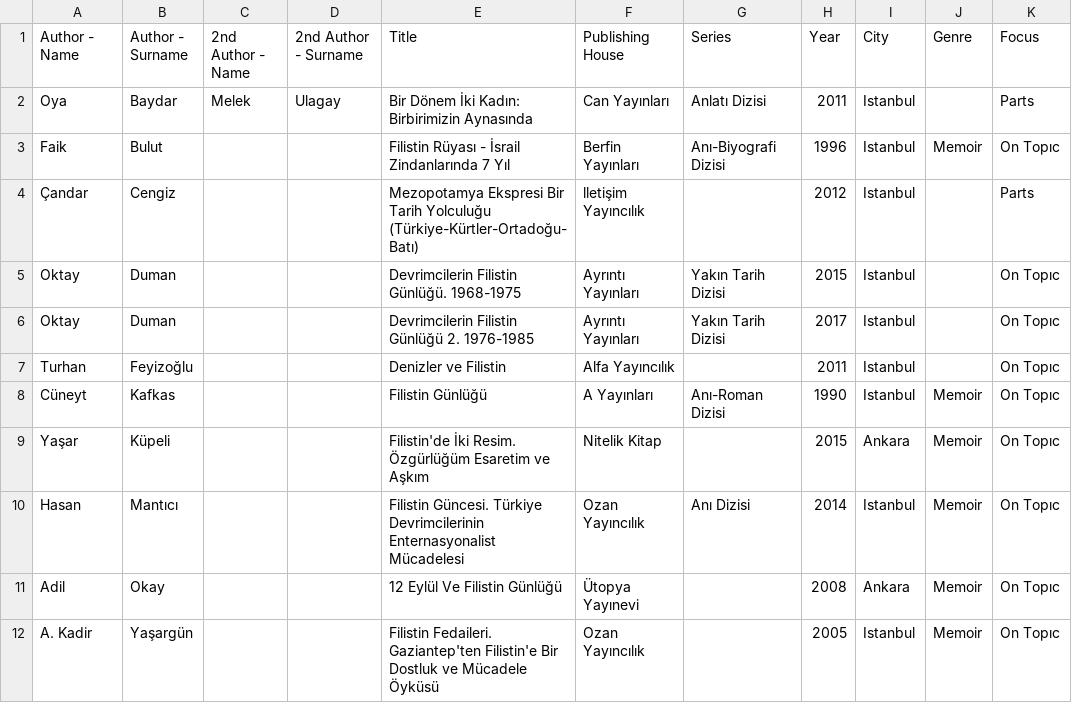
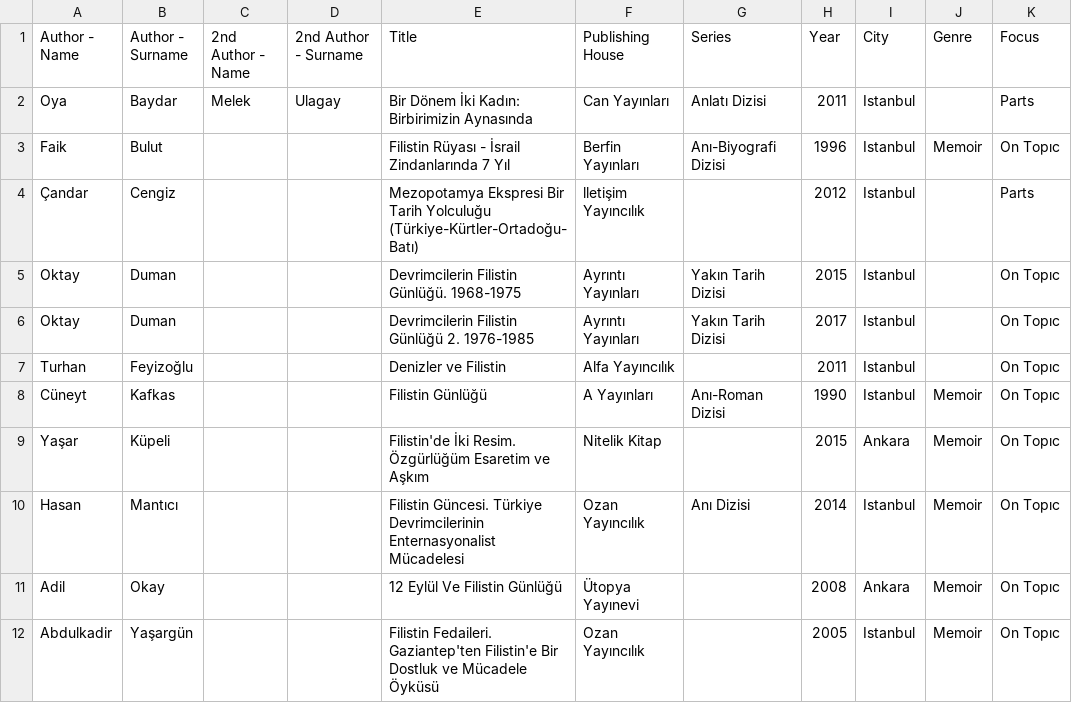
Before and after one commit to ACortellari/Turkey-Left-Palestine, a CSV file: Books and Memoirs.csv, drawn as a sheet.

Commit message:
Update Books and Memoirs.csv

```diff
--- a/Books and Memoirs.csv
+++ b/Books and Memoirs.csv
@@ -11,2 +11,2 @@ Hasan,Mantıcı,,,Filistin Güncesi. Türkiye Devrimcilerinin Enternasyonalist M
 Adil,Okay,,,12 Eylül Ve Filistin Günlüğü ,Ütopya Yayınevi,,2008,Ankara,Memoir,On Topıc
-A. Kadir ,Yaşargün ,,,Filistin Fedaileri. Gaziantep'ten Filistin'e Bir Dostluk ve Mücadele Öyküsü,Ozan Yayıncılık,,2005,Istanbul,Memoir,On Topıc
+Abdulkadir,Yaşargün ,,,Filistin Fedaileri. Gaziantep'ten Filistin'e Bir Dostluk ve Mücadele Öyküsü,Ozan Yayıncılık,,2005,Istanbul,Memoir,On Topıc
```
